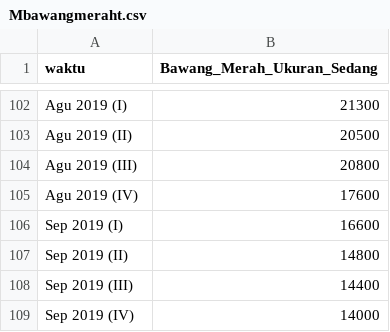
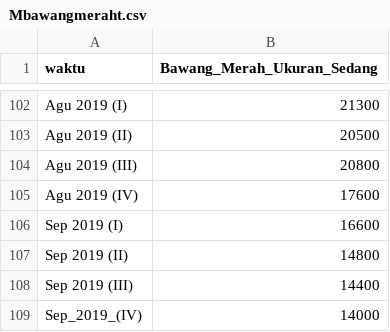
Before and after one commit to sedyansyah/data-harga-pangan, a CSV file: Mbawangmeraht.csv, drawn as a sheet; only a part is shown, gaps mark what is left out.

Commit message:
Update Mbawangmeraht.csv

```diff
--- a/Mbawangmeraht.csv
+++ b/Mbawangmeraht.csv
@@ -108,2 +108,2 @@ Sep 2019 (II);14800
 Sep 2019 (III);14400
-Sep 2019 (IV);14000
+Sep_2019_(IV);14000
```
